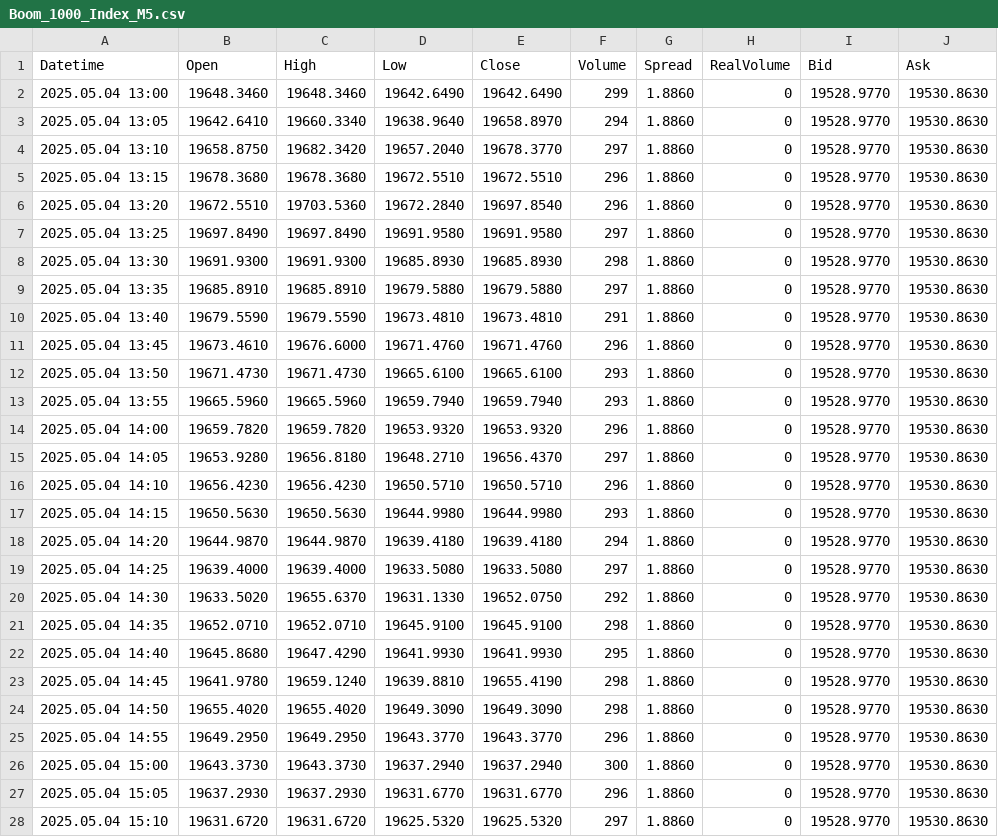
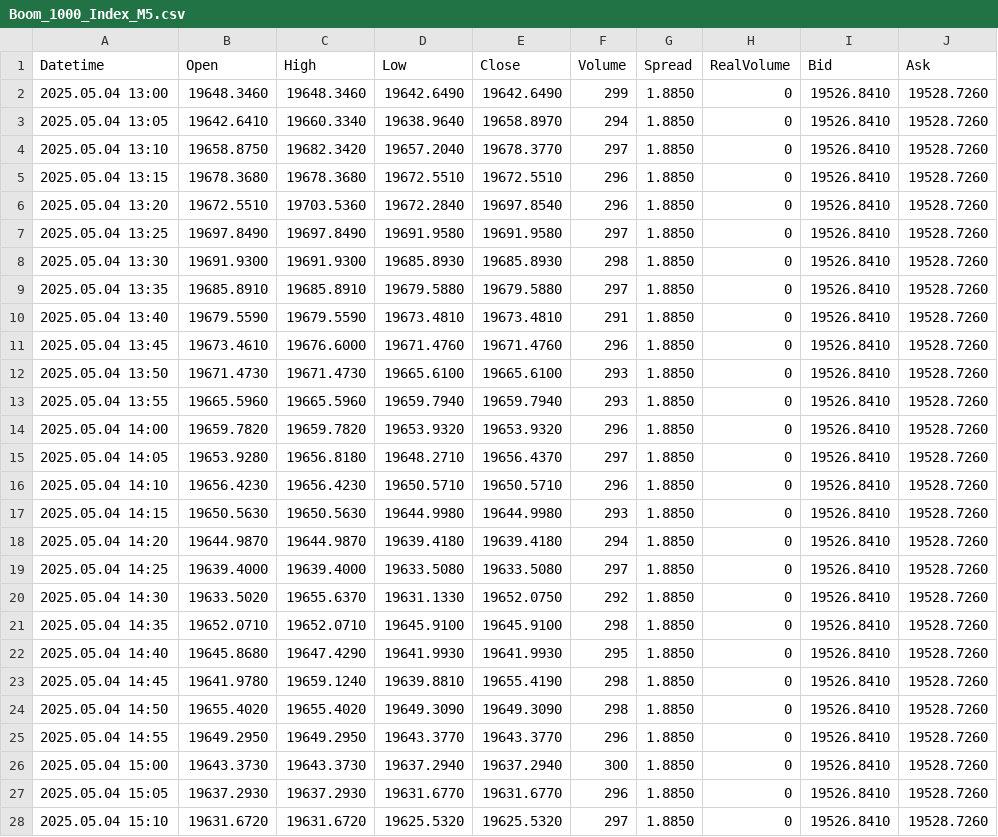
Before and after one commit to CredoMp/Ximus-Data, a CSV file: data/OHLC_Data/M5/Boom_1000_Index_M5.csv, drawn as a sheet; only a part is shown; the diff covers the shown part only.

```diff
--- a/data/OHLC_Data/M5/Boom_1000_Index_M5.csv
+++ b/data/OHLC_Data/M5/Boom_1000_Index_M5.csv
@@ -1,28 +1,28 @@
 Datetime,Open,High,Low,Close,Volume,Spread,RealVolume,Bid,Ask
-2025.05.04 13:00,19648.3460,19648.3460,19642.6490,19642.6490,299,1.8860,0,19528.9770,19530.8630
-2025.05.04 13:05,19642.6410,19660.3340,19638.9640,19658.8970,294,1.8860,0,19528.9770,19530.8630
-2025.05.04 13:10,19658.8750,19682.3420,19657.2040,19678.3770,297,1.8860,0,19528.9770,19530.8630
-2025.05.04 13:15,19678.3680,19678.3680,19672.5510,19672.5510,296,1.8860,0,19528.9770,19530.8630
-2025.05.04 13:20,19672.5510,19703.5360,19672.2840,19697.8540,296,1.8860,0,19528.9770,19530.8630
-2025.05.04 13:25,19697.8490,19697.8490,19691.9580,19691.9580,297,1.8860,0,19528.9770,19530.8630
-2025.05.04 13:30,19691.9300,19691.9300,19685.8930,19685.8930,298,1.8860,0,19528.9770,19530.8630
-2025.05.04 13:35,19685.8910,19685.8910,19679.5880,19679.5880,297,1.8860,0,19528.9770,19530.8630
-2025.05.04 13:40,19679.5590,19679.5590,19673.4810,19673.4810,291,1.8860,0,19528.9770,19530.8630
-2025.05.04 13:45,19673.4610,19676.6000,19671.4760,19671.4760,296,1.8860,0,19528.9770,19530.8630
-2025.05.04 13:50,19671.4730,19671.4730,19665.6100,19665.6100,293,1.8860,0,19528.9770,19530.8630
-2025.05.04 13:55,19665.5960,19665.5960,19659.7940,19659.7940,293,1.8860,0,19528.9770,19530.8630
-2025.05.04 14:00,19659.7820,19659.7820,19653.9320,19653.9320,296,1.8860,0,19528.9770,19530.8630
-2025.05.04 14:05,19653.9280,19656.8180,19648.2710,19656.4370,297,1.8860,0,19528.9770,19530.8630
-2025.05.04 14:10,19656.4230,19656.4230,19650.5710,19650.5710,296,1.8860,0,19528.9770,19530.8630
-2025.05.04 14:15,19650.5630,19650.5630,19644.9980,19644.9980,293,1.8860,0,19528.9770,19530.8630
-2025.05.04 14:20,19644.9870,19644.9870,19639.4180,19639.4180,294,1.8860,0,19528.9770,19530.8630
-2025.05.04 14:25,19639.4000,19639.4000,19633.5080,19633.5080,297,1.8860,0,19528.9770,19530.8630
-2025.05.04 14:30,19633.5020,19655.6370,19631.1330,19652.0750,292,1.8860,0,19528.9770,19530.8630
-2025.05.04 14:35,19652.0710,19652.0710,19645.9100,19645.9100,298,1.8860,0,19528.9770,19530.8630
-2025.05.04 14:40,19645.8680,19647.4290,19641.9930,19641.9930,295,1.8860,0,19528.9770,19530.8630
-2025.05.04 14:45,19641.9780,19659.1240,19639.8810,19655.4190,298,1.8860,0,19528.9770,19530.8630
-2025.05.04 14:50,19655.4020,19655.4020,19649.3090,19649.3090,298,1.8860,0,19528.9770,19530.8630
-2025.05.04 14:55,19649.2950,19649.2950,19643.3770,19643.3770,296,1.8860,0,19528.9770,19530.8630
-2025.05.04 15:00,19643.3730,19643.3730,19637.2940,19637.2940,300,1.8860,0,19528.9770,19530.8630
-2025.05.04 15:05,19637.2930,19637.2930,19631.6770,19631.6770,296,1.8860,0,19528.9770,19530.8630
-2025.05.04 15:10,19631.6720,19631.6720,19625.5320,19625.5320,297,1.8860,0,19528.9770,19530.8630
+2025.05.04 13:00,19648.3460,19648.3460,19642.6490,19642.6490,299,1.8850,0,19526.8410,19528.7260
+2025.05.04 13:05,19642.6410,19660.3340,19638.9640,19658.8970,294,1.8850,0,19526.8410,19528.7260
+2025.05.04 13:10,19658.8750,19682.3420,19657.2040,19678.3770,297,1.8850,0,19526.8410,19528.7260
+2025.05.04 13:15,19678.3680,19678.3680,19672.5510,19672.5510,296,1.8850,0,19526.8410,19528.7260
+2025.05.04 13:20,19672.5510,19703.5360,19672.2840,19697.8540,296,1.8850,0,19526.8410,19528.7260
+2025.05.04 13:25,19697.8490,19697.8490,19691.9580,19691.9580,297,1.8850,0,19526.8410,19528.7260
+2025.05.04 13:30,19691.9300,19691.9300,19685.8930,19685.8930,298,1.8850,0,19526.8410,19528.7260
+2025.05.04 13:35,19685.8910,19685.8910,19679.5880,19679.5880,297,1.8850,0,19526.8410,19528.7260
+2025.05.04 13:40,19679.5590,19679.5590,19673.4810,19673.4810,291,1.8850,0,19526.8410,19528.7260
+2025.05.04 13:45,19673.4610,19676.6000,19671.4760,19671.4760,296,1.8850,0,19526.8410,19528.7260
+2025.05.04 13:50,19671.4730,19671.4730,19665.6100,19665.6100,293,1.8850,0,19526.8410,19528.7260
+2025.05.04 13:55,19665.5960,19665.5960,19659.7940,19659.7940,293,1.8850,0,19526.8410,19528.7260
+2025.05.04 14:00,19659.7820,19659.7820,19653.9320,19653.9320,296,1.8850,0,19526.8410,19528.7260
+2025.05.04 14:05,19653.9280,19656.8180,19648.2710,19656.4370,297,1.8850,0,19526.8410,19528.7260
+2025.05.04 14:10,19656.4230,19656.4230,19650.5710,19650.5710,296,1.8850,0,19526.8410,19528.7260
+2025.05.04 14:15,19650.5630,19650.5630,19644.9980,19644.9980,293,1.8850,0,19526.8410,19528.7260
+2025.05.04 14:20,19644.9870,19644.9870,19639.4180,19639.4180,294,1.8850,0,19526.8410,19528.7260
+2025.05.04 14:25,19639.4000,19639.4000,19633.5080,19633.5080,297,1.8850,0,19526.8410,19528.7260
+2025.05.04 14:30,19633.5020,19655.6370,19631.1330,19652.0750,292,1.8850,0,19526.8410,19528.7260
+2025.05.04 14:35,19652.0710,19652.0710,19645.9100,19645.9100,298,1.8850,0,19526.8410,19528.7260
+2025.05.04 14:40,19645.8680,19647.4290,19641.9930,19641.9930,295,1.8850,0,19526.8410,19528.7260
+2025.05.04 14:45,19641.9780,19659.1240,19639.8810,19655.4190,298,1.8850,0,19526.8410,19528.7260
+2025.05.04 14:50,19655.4020,19655.4020,19649.3090,19649.3090,298,1.8850,0,19526.8410,19528.7260
+2025.05.04 14:55,19649.2950,19649.2950,19643.3770,19643.3770,296,1.8850,0,19526.8410,19528.7260
+2025.05.04 15:00,19643.3730,19643.3730,19637.2940,19637.2940,300,1.8850,0,19526.8410,19528.7260
+2025.05.04 15:05,19637.2930,19637.2930,19631.6770,19631.6770,296,1.8850,0,19526.8410,19528.7260
+2025.05.04 15:10,19631.6720,19631.6720,19625.5320,19625.5320,297,1.8850,0,19526.8410,19528.7260
```
Also changed, not shown: 102 edited cells elsewhere in this file, data/OHLC_Data/H1/Boom_1000_Index_H1.csv, data/OHLC_Data/H1/Boom_500_Index_H1.csv, 39 other files.
